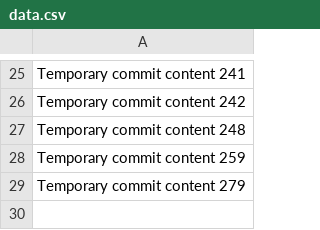
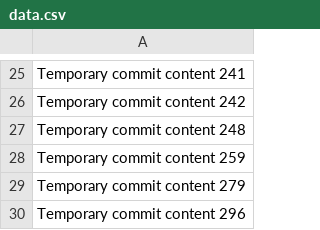
Before and after one commit to ti4n81/portfolio-website, a CSV file: data.csv, drawn as a sheet; only a part is shown, gaps mark what is left out.

```diff
--- a/data.csv
+++ b/data.csv
@@ -29 +29,2 @@ Temporary commit content 259
 Temporary commit content 279
+Temporary commit content 296
```
